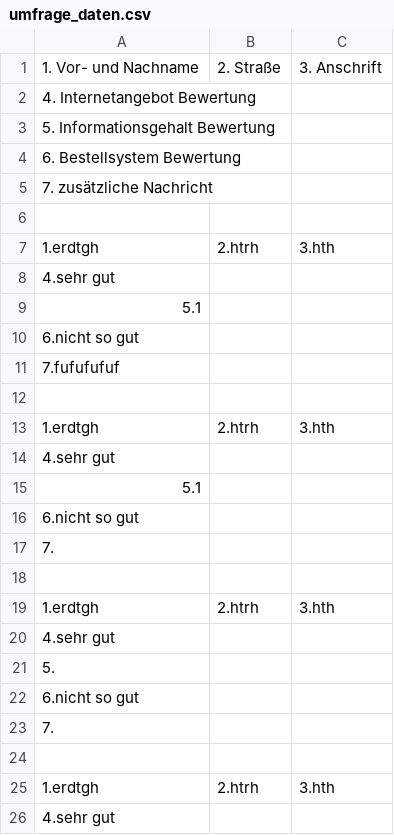
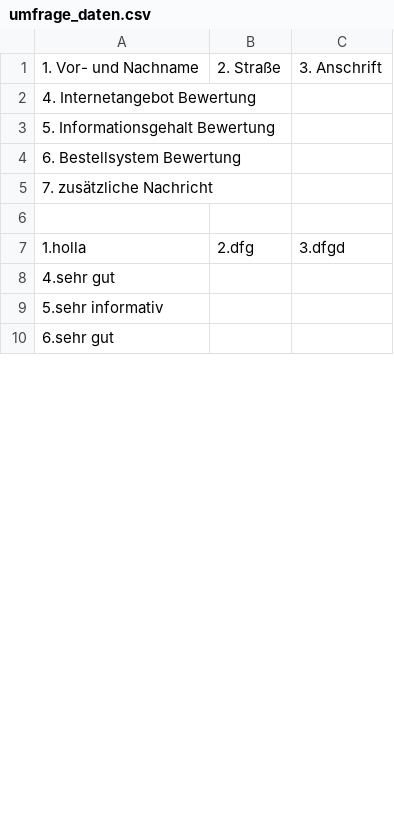
Before and after one commit to Ed-ebit/php, a CSV file: 15.11.2021/umfrage_daten.csv, drawn as a sheet; only a part is shown; the shorter side is filled out with more unchanged rows; the diff covers the shown part only.

```diff
--- a/15.11.2021/umfrage_daten.csv
+++ b/15.11.2021/umfrage_daten.csv
@@ -6,21 +6,4 @@
 
-1.erdtgh; 2.htrh;3.hth;
+1.holla; 2.dfg;3.dfgd;
 4.sehr gut;
-5.1;
-6.nicht so gut;
-7.fufufufuf;
-
-1.erdtgh; 2.htrh;3.hth;
-4.sehr gut;
-5.1;
-6.nicht so gut;
-7.;
-
-1.erdtgh; 2.htrh;3.hth;
-4.sehr gut;
-5.;
-6.nicht so gut;
-7.;
-
-1.erdtgh; 2.htrh;3.hth;
-4.sehr gut;
+5.sehr informativ;
```
Also changed, not shown: 37 removed rows and 1 edited cell elsewhere in this file, 9 other files.
